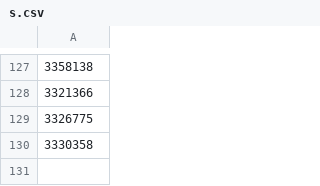
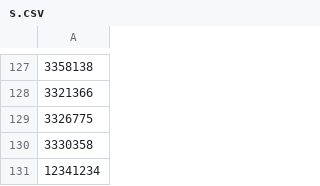
Before and after one commit to antlee53/stirpsychstats, a CSV file: files/s.csv, drawn as a sheet; only a part is shown, gaps mark what is left out; the diff names each change by its address in the sheet, - before the commit and + after, or states it on an @@ line.

Commit message:
Update 06.08.24

```diff
--- a/files/s.csv
+++ b/files/s.csv
+row 131: 12341234
```
